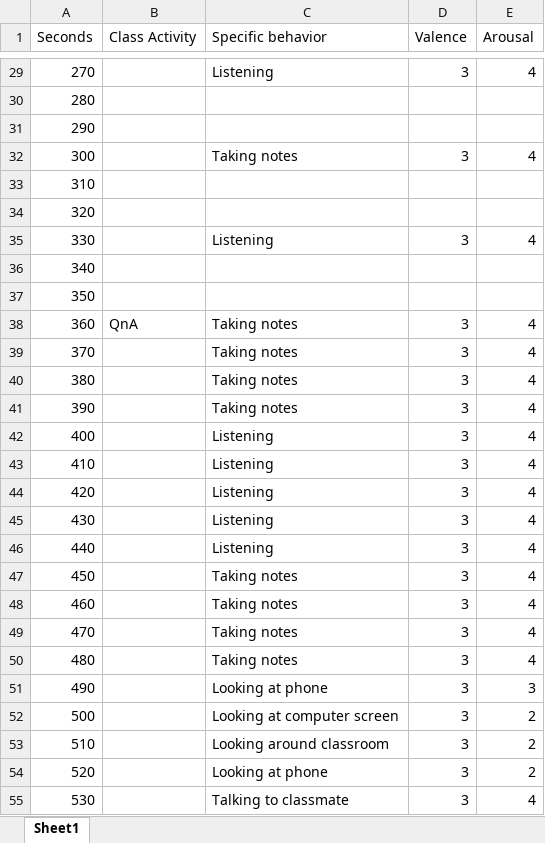
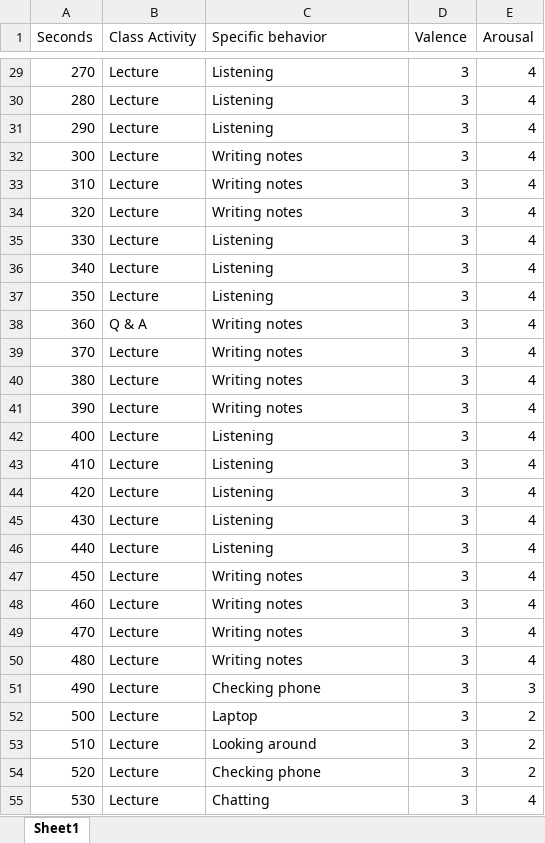
Before and after one commit to mikebwin/MUC-Project, an Excel workbook: Excel/7.xlsx, sheet Sheet1, drawn as a sheet; only a part is shown, gaps mark what is left out; values as stored, in another font and other column widths than the file's, no borders; the diff covers the shown part only; the diff names each change by its address in the sheet, - before the commit and + after, or states it on an @@ line.

```diff
--- a/Excel/7.xlsx (sheet Sheet1)
+++ b/Excel/7.xlsx (sheet Sheet1)
-B29:B37 (Class Activity): (empty)
+B29:B37 (Class Activity): Lecture
-C30:C31 (Specific behavior): (empty)
+C30:C31 (Specific behavior): Listening
-D30:D31 (Valence): (empty)
+D30:D31 (Valence): 3
-E30:E31 (Arousal): (empty)
+E30:E31 (Arousal): 4
-C32 (Specific behavior): Taking notes
+C32 (Specific behavior): Writing notes
-C33:C34 (Specific behavior): (empty)
+C33:C34 (Specific behavior): Writing notes
-D33:D34 (Valence): (empty)
+D33:D34 (Valence): 3
-E33:E34 (Arousal): (empty)
+E33:E34 (Arousal): 4
-C36:C37 (Specific behavior): (empty)
+C36:C37 (Specific behavior): Listening
-D36:D37 (Valence): (empty)
+D36:D37 (Valence): 3
-E36:E37 (Arousal): (empty)
+E36:E37 (Arousal): 4
-B38 (Class Activity): QnA
+B38 (Class Activity): Q & A
-C38:C41 (Specific behavior): Taking notes
+C38:C41 (Specific behavior): Writing notes
-B39:B55 (Class Activity): (empty)
+B39:B55 (Class Activity): Lecture
-C47:C50 (Specific behavior): Taking notes
+C47:C50 (Specific behavior): Writing notes
-C51 (Specific behavior): Looking at phone
+C51 (Specific behavior): Checking phone
-C52 (Specific behavior): Looking at computer screen
+C52 (Specific behavior): Laptop
-C53 (Specific behavior): Looking around classroom
+C53 (Specific behavior): Looking around
-C54 (Specific behavior): Looking at phone
+C54 (Specific behavior): Checking phone
-C55 (Specific behavior): Talking to classmate
+C55 (Specific behavior): Chatting
```
Also changed, not shown: 618 edited cells elsewhere in this sheet, Excel/1.xlsx, Excel/2.xlsx, 4 other files.
